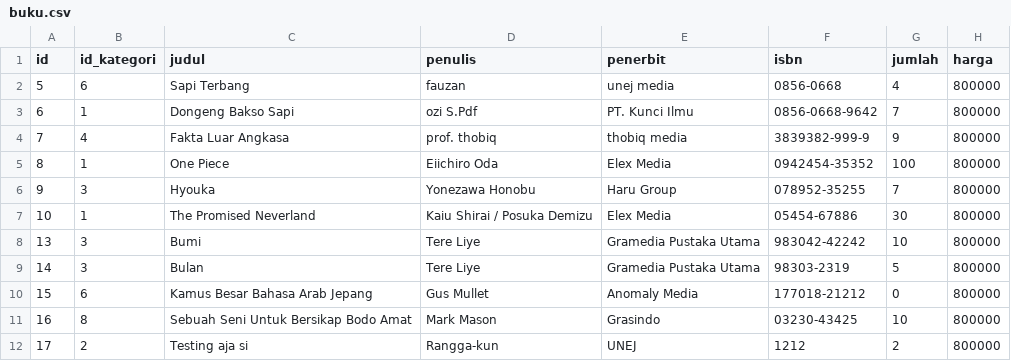
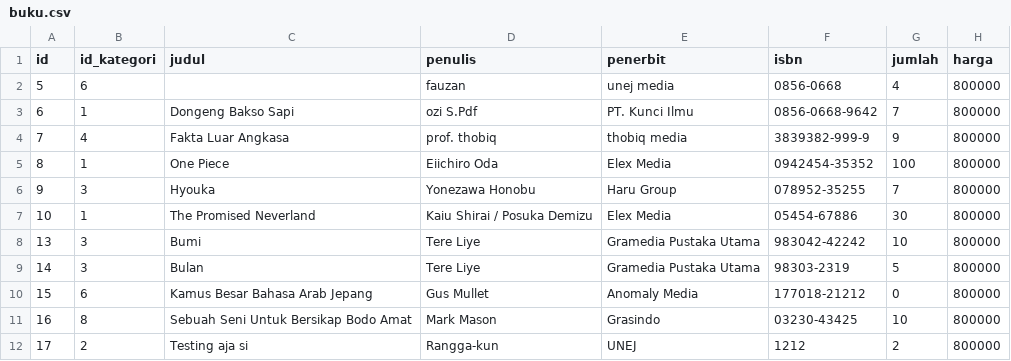
Before and after one commit to ChemicalSpark/Project-Algoritma-Final, a CSV file: database/buku.csv, drawn as a sheet.

```diff
--- a/database/buku.csv
+++ b/database/buku.csv
@@ -1,3 +1,3 @@
 id,id_kategori,judul,penulis,penerbit,isbn,jumlah,harga
-5,6,Sapi Terbang,fauzan,unej media,0856-0668,4,800000
+5,6,,fauzan,unej media,0856-0668,4,800000
 6,1,Dongeng Bakso Sapi,ozi S.Pdf,PT. Kunci Ilmu,0856-0668-9642,7,800000
```
Also changed, not shown: 1 other file.
